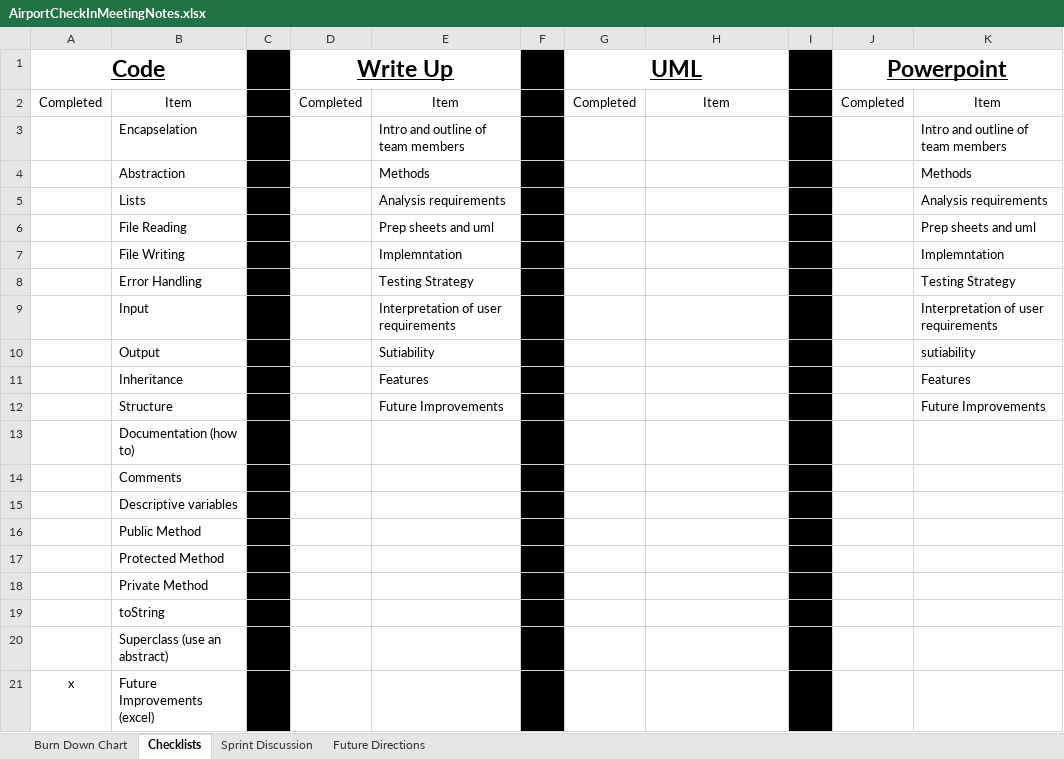
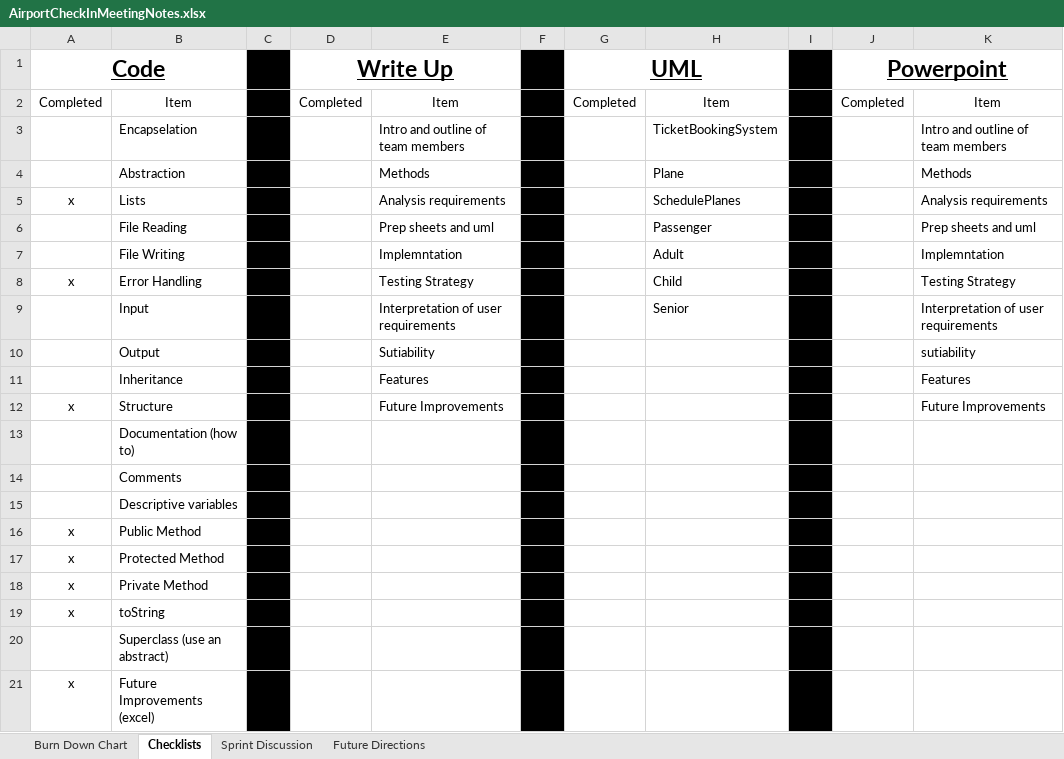
Before and after one commit to SolarLunix/PSD2_Group8Project, an Excel workbook: AirportCheckInMeetingNotes.xlsx, sheet Checklists, drawn as a sheet; values as stored, in another font and other column widths than the file's, no borders; the diff names each change by its address in the sheet, - before the commit and + after, or states it on an @@ line.

```diff
--- a/AirportCheckInMeetingNotes.xlsx (sheet Checklists)
+++ b/AirportCheckInMeetingNotes.xlsx (sheet Checklists)
-H3: (empty)
+H3: TicketBookingSystem
-H4: (empty)
+H4: Plane
-A5 (Code): (empty)
+A5 (Code): x
-H5: (empty)
+H5: SchedulePlanes
-H6: (empty)
+H6: Passenger
-H7: (empty)
+H7: Adult
-A8 (Code): (empty)
+A8 (Code): x
-H8: (empty)
+H8: Child
-H9: (empty)
+H9: Senior
-A12 (Code): (empty)
+A12 (Code): x
-A16:A19 (Code): (empty)
+A16:A19 (Code): x
```
Also changed, not shown: sheet Sprint Discussion, sheet Burn Down Chart, sheet Future Directions, 1 other file.
